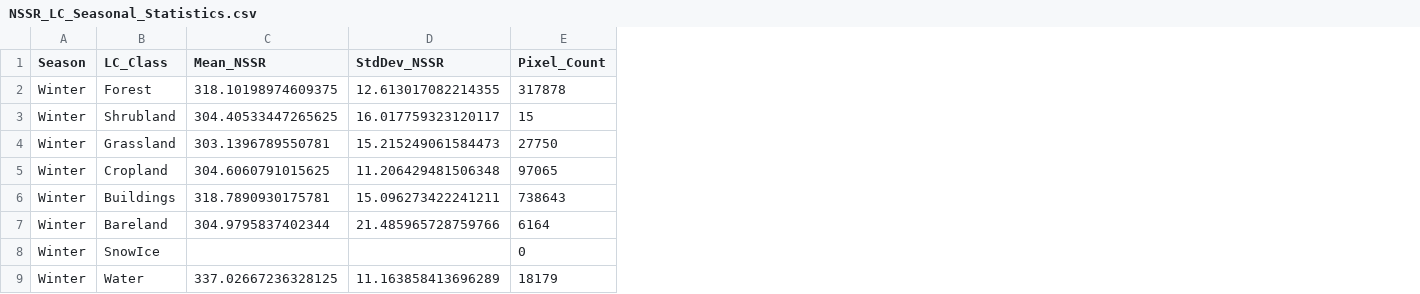
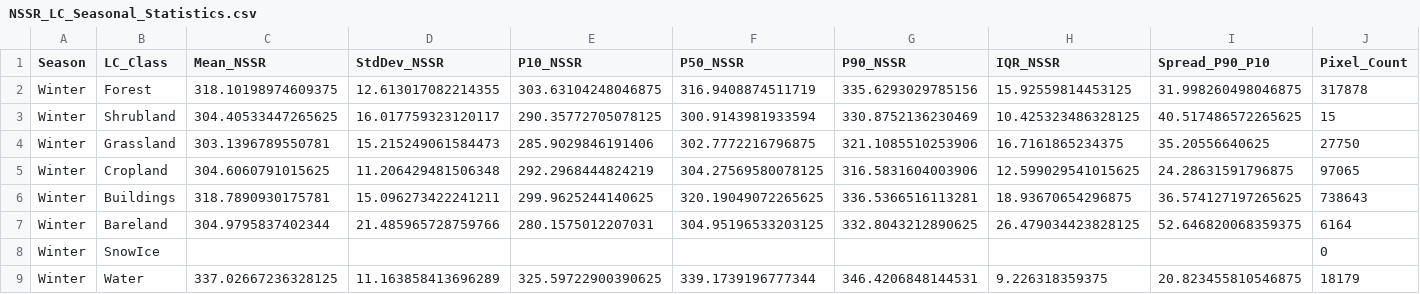
Before and after one commit to chenshihan10/NSSR-2D3D-Beijing, a CSV file: results/diwufenlei/NSSR_LC_Seasonal_Statistics.csv, drawn as a sheet; only a part is shown; the diff names each change by its address in the sheet, - before the commit and + after, or states it on an @@ line.

Commit message:
Refine 2D LC evaluation: seasonal mean-share panels, quantile spread, and unified NSSR color scale

```diff
--- a/results/diwufenlei/NSSR_LC_Seasonal_Statistics.csv
+++ b/results/diwufenlei/NSSR_LC_Seasonal_Statistics.csv
+column E (P10_NSSR), rows 2-9: 303.63104248046875 | 290.35772705078125 | 285.9029846191406 | 292.2968444824219 | 299.9625244140625 | 280.1575012207031 |  | 325.59722900390625
+column F (P50_NSSR), rows 2-9: 316.9408874511719 | 300.9143981933594 | 302.7772216796875 | 304.27569580078125 | 320.19049072265625 | 304.95196533203125 |  | 339.1739196777344
+column G (P90_NSSR), rows 2-9: 335.6293029785156 | 330.8752136230469 | 321.1085510253906 | 316.5831604003906 | 336.5366516113281 | 332.8043212890625 |  | 346.4206848144531
+column H (IQR_NSSR), rows 2-9: 15.92559814453125 | 10.425323486328125 | 16.7161865234375 | 12.599029541015625 | 18.93670654296875 | 26.479034423828125 |  | 9.226318359375
+column I (Spread_P90_P10), rows 2-9: 31.998260498046875 | 40.517486572265625 | 35.20556640625 | 24.28631591796875 | 36.574127197265625 | 52.646820068359375 |  | 20.823455810546875
```
Also changed, not shown: 5 other files.
